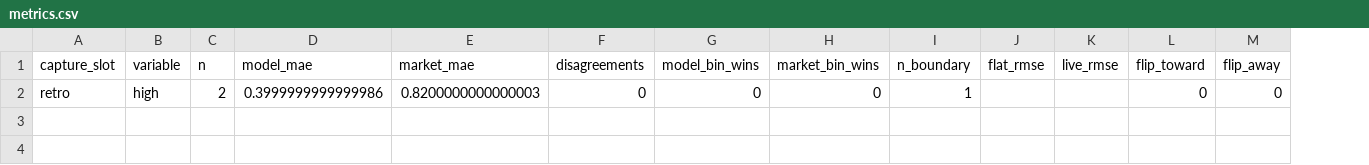
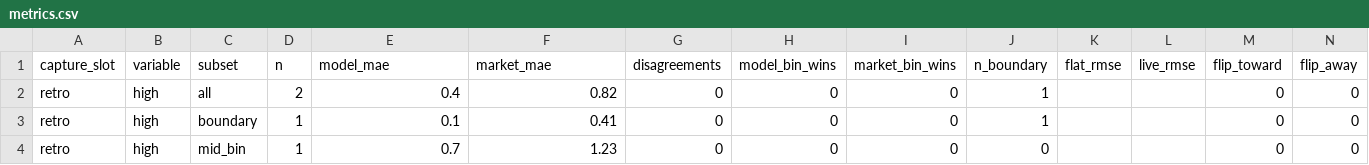
Before and after one commit to jaredmcelreath-a11y/Weather-Model, a CSV file: docs/benchmarks/2026-07-03/edge-retro/metrics.csv, drawn as a sheet; addresses are those after the commit; the diff names each change by its address in the sheet, - before the commit and + after, or states it on an @@ line.

```diff
--- a/docs/benchmarks/2026-07-03/edge-retro/metrics.csv
+++ b/docs/benchmarks/2026-07-03/edge-retro/metrics.csv
+column C (subset), row 2: all
-E2 (model_mae): 0.3999999999999986
+E2 (model_mae): 0.4
-F2 (market_mae): 0.8200000000000003
+F2 (market_mae): 0.82
+row 3: retro | high | boundary | 1 | 0.1 | 0.41 | 0 | 0 | 0 | 1 |  |  | 0 | 0
+row 4: retro | high | mid_bin | 1 | 0.7 | 1.23 | 0 | 0 | 0 | 0 |  |  | 0 | 0
```
Also changed, not shown: 4 other files.
